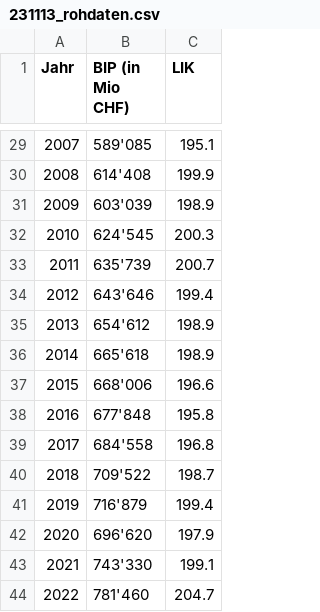
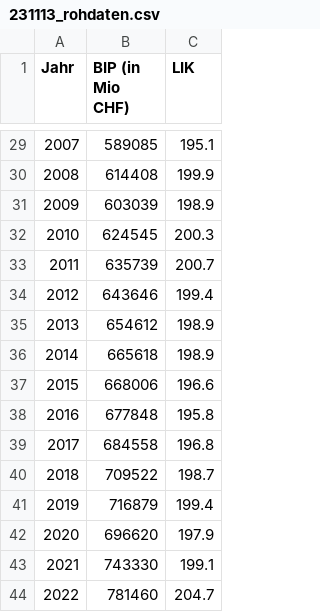
Before and after one commit to Jacques-Mock-Schindler/WR_I_21-24, a CSV file: docs/231113/231113_rohdaten.csv, drawn as a sheet; only a part is shown, gaps mark what is left out; the diff covers the shown part only.

```diff
--- a/docs/231113/231113_rohdaten.csv
+++ b/docs/231113/231113_rohdaten.csv
@@ -29,16 +29,16 @@ Jahr;BIP (in Mio CHF);LIK
-2007;589'085;195.1
-2008;614'408;199.9
-2009;603'039;198.9
-2010;624'545;200.3
-2011;635'739;200.7
-2012;643'646;199.4
-2013;654'612;198.9
-2014;665'618;198.9
-2015;668'006;196.6
-2016;677'848;195.8
-2017;684'558;196.8
-2018;709'522;198.7
-2019;716'879;199.4
-2020;696'620;197.9
-2021;743'330;199.1
-2022;781'460;204.7
+2007;589085;195.1
+2008;614408;199.9
+2009;603039;198.9
+2010;624545;200.3
+2011;635739;200.7
+2012;643646;199.4
+2013;654612;198.9
+2014;665618;198.9
+2015;668006;196.6
+2016;677848;195.8
+2017;684558;196.8
+2018;709522;198.7
+2019;716879;199.4
+2020;696620;197.9
+2021;743330;199.1
+2022;781460;204.7
```
Also changed, not shown: 27 edited cells elsewhere in this file.
